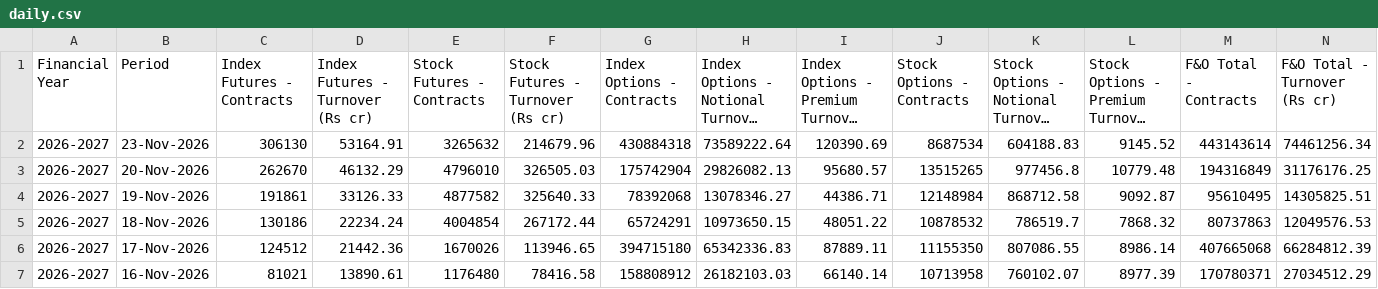
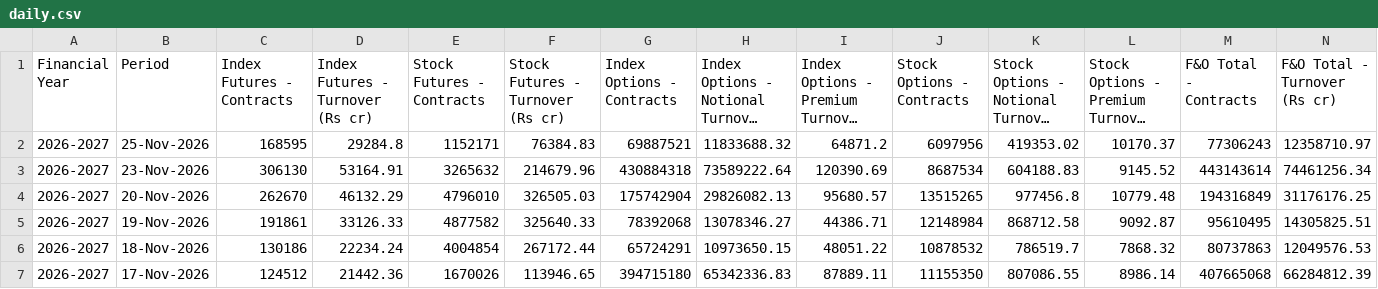
Before and after one commit to Vaibhav130195/NSE-F-O-Turnover-Data, a CSV file: daily.csv, drawn as a sheet; only a part is shown; the shorter side is filled out with more unchanged rows; long unchanged cells end in …; rows hold the shown columns only; the diff names each change by its address in the sheet, - before the commit and + after, or states it on an @@ line.

Commit message:
Update daily.csv

```diff
--- a/daily.csv
+++ b/daily.csv
+row 2: 2026-2027 | 25-Nov-2026 | 168595 | 29284.8 | 1152171 | 76384.83 | 69887521 | 11833688.32 | 64871.2 | 6097956 | 419353.02 | 10170.37 | 77306243 | 12358710.97
```
